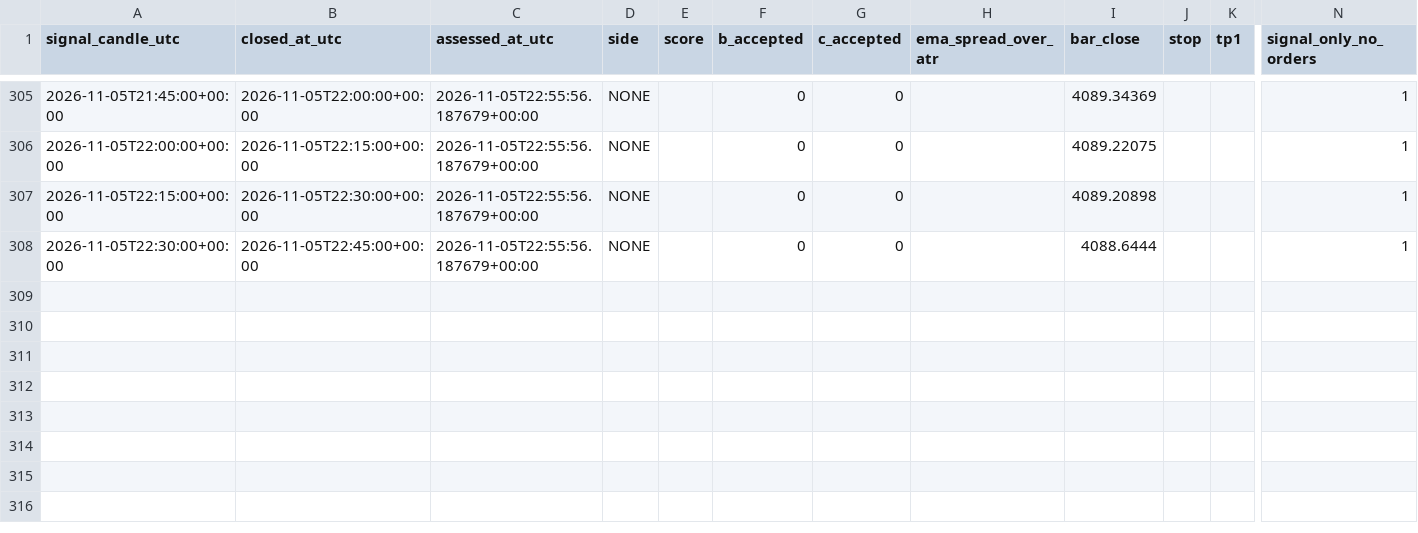
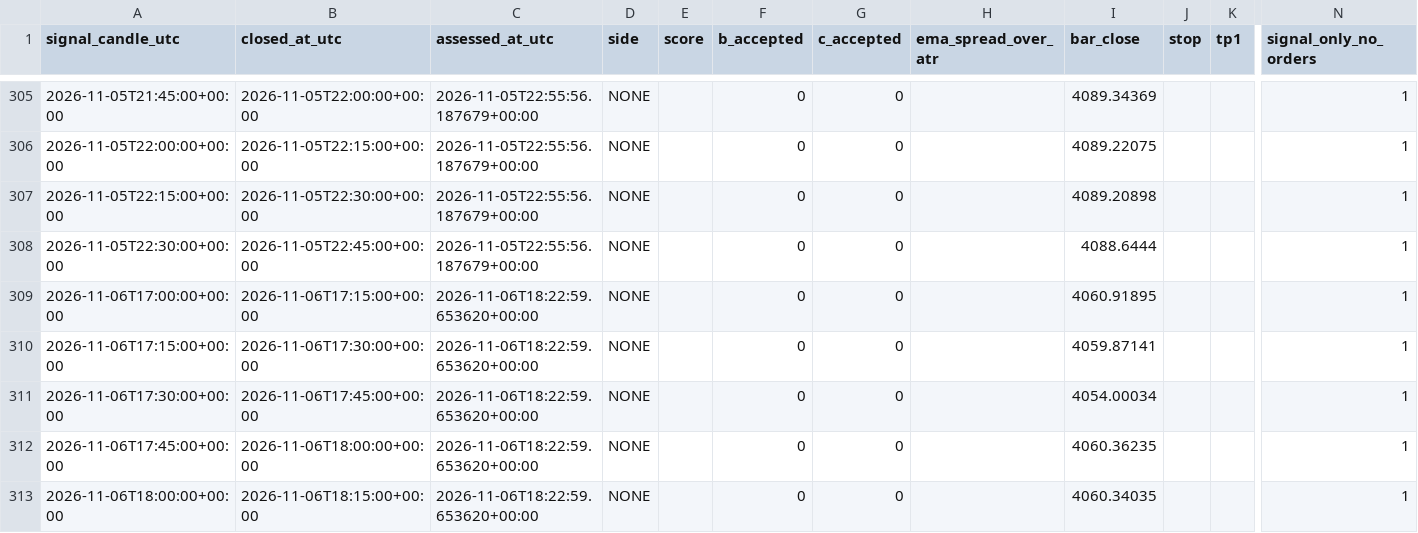
Before and after one commit to ReneGold/gold-signal-bot, a CSV file: gold_forward_bc_history.csv, drawn as a sheet; only a part is shown, gaps mark what is left out; rows hold the shown columns only; the diff names each change by its address in the sheet, - before the commit and + after, or states it on an @@ line.

```diff
--- a/gold_forward_bc_history.csv
+++ b/gold_forward_bc_history.csv
+row 309: 2026-11-06T17:00:00+00:00 | 2026-11-06T17:15:00+00:00 | 2026-11-06T18:22:59.653620+00:00 | NONE |  | 0 | 0 |  | 4060.91895 |  |  | 1
+row 310: 2026-11-06T17:15:00+00:00 | 2026-11-06T17:30:00+00:00 | 2026-11-06T18:22:59.653620+00:00 | NONE |  | 0 | 0 |  | 4059.87141 |  |  | 1
+row 311: 2026-11-06T17:30:00+00:00 | 2026-11-06T17:45:00+00:00 | 2026-11-06T18:22:59.653620+00:00 | NONE |  | 0 | 0 |  | 4054.00034 |  |  | 1
+row 312: 2026-11-06T17:45:00+00:00 | 2026-11-06T18:00:00+00:00 | 2026-11-06T18:22:59.653620+00:00 | NONE |  | 0 | 0 |  | 4060.36235 |  |  | 1
+row 313: 2026-11-06T18:00:00+00:00 | 2026-11-06T18:15:00+00:00 | 2026-11-06T18:22:59.653620+00:00 | NONE |  | 0 | 0 |  | 4060.34035 |  |  | 1
```
